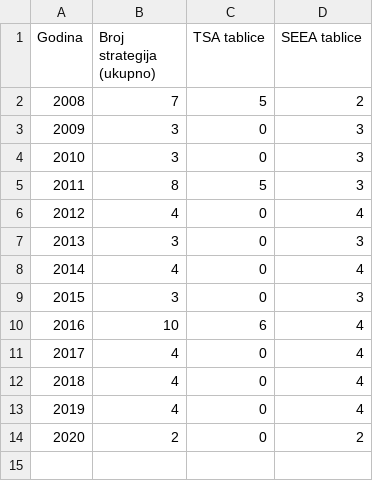
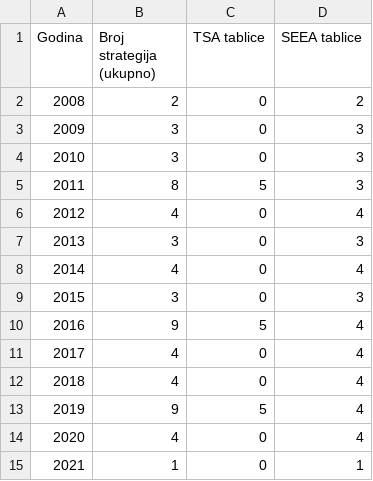
Before and after one commit to CroatianBureauOfStatistics/sdg-indicators, a CSV file: data/indicator_12-b-1.csv, drawn as a sheet; removed rows and columns are numbered as before the commit, all else as after; the diff names each change by its address in the sheet, - before the commit and + after, or states it on an @@ line.

Commit message:
Update indicator_12-b-1.csv

```diff
--- a/data/indicator_12-b-1.csv
+++ b/data/indicator_12-b-1.csv
-row 2: 2008 | 7 | 5 | 2
@@ row 14 moved to row 2: 2008 @@
-row 10: 2016 | 10 | 6 | 4
+row 10: 2016 | 9 | 5 | 4
+row 13: 2019 | 9 | 5 | 4
@@ column A (Godina) renumbered in row 14 @@
+row 15: 2021 | 1 | 0 | 1
```
